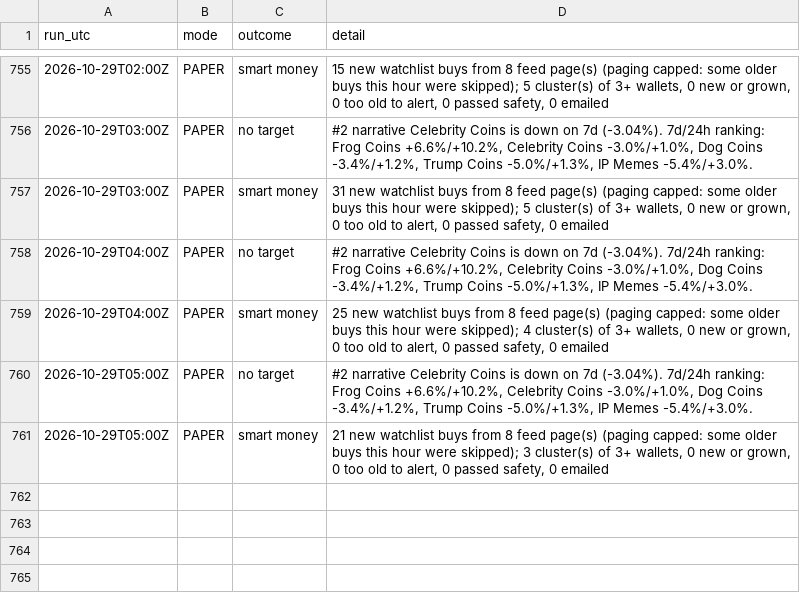
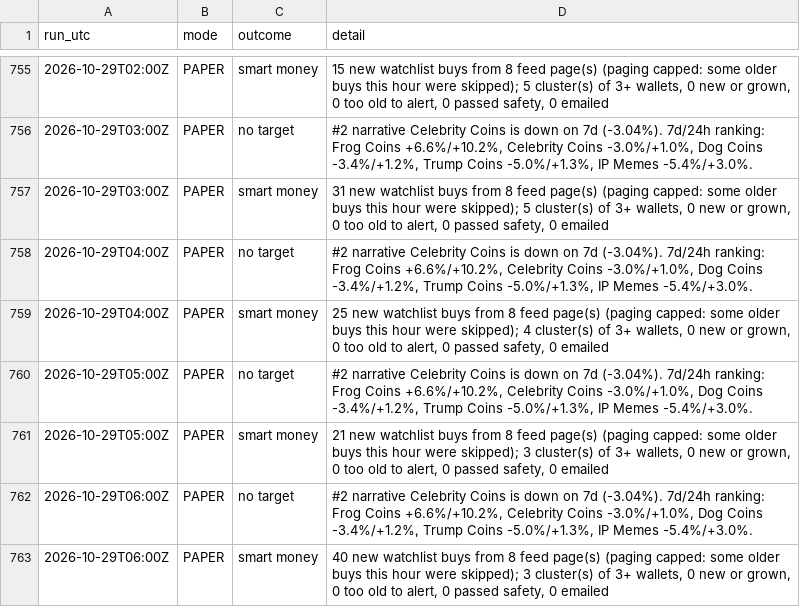
Before and after one commit to sageseid/MemeTrader, a CSV file: data/runs.csv, drawn as a sheet; only a part is shown, gaps mark what is left out.

```diff
--- a/data/runs.csv
+++ b/data/runs.csv
@@ -761 +761,3 @@ run_utc,mode,outcome,detail
 2026-10-29T05:00Z,PAPER,smart money,"21 new watchlist buys from 8 feed page(s) (paging capped: some older buys this hour were skipped); 3 cluster(s) of 3+ wallets, 0 new or grown, 0 too old to alert, 0 passed safety, 0 emailed"
+2026-10-29T06:00Z,PAPER,no target,"#2 narrative Celebrity Coins is down on 7d (-3.04%). 7d/24h ranking: Frog Coins +6.6%/+10.2%, Celebrity Coins -3.0%/+1.0%, Dog Coins -3.4%/+1.2%, Trump Coins -5.0%/+1.3%, IP Memes -5.4%/+3.0%."
+2026-10-29T06:00Z,PAPER,smart money,"40 new watchlist buys from 8 feed page(s) (paging capped: some older buys this hour were skipped); 3 cluster(s) of 3+ wallets, 0 new or grown, 0 too old to alert, 0 passed safety, 0 emailed"
```
Also changed, not shown: 1 other file.
